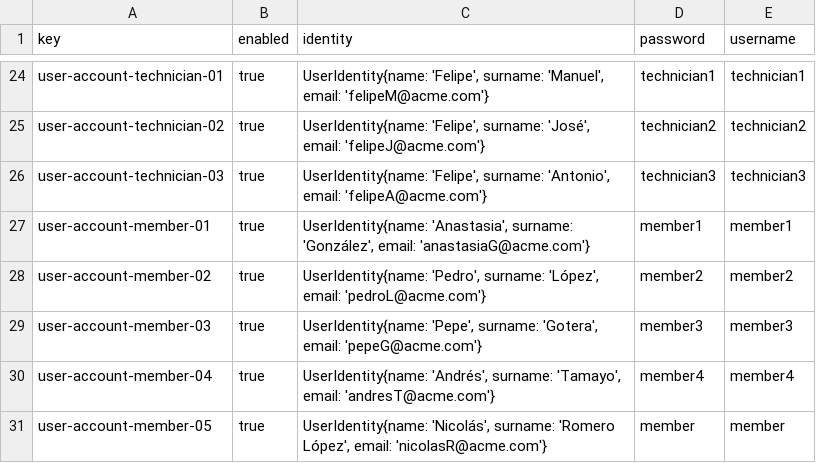
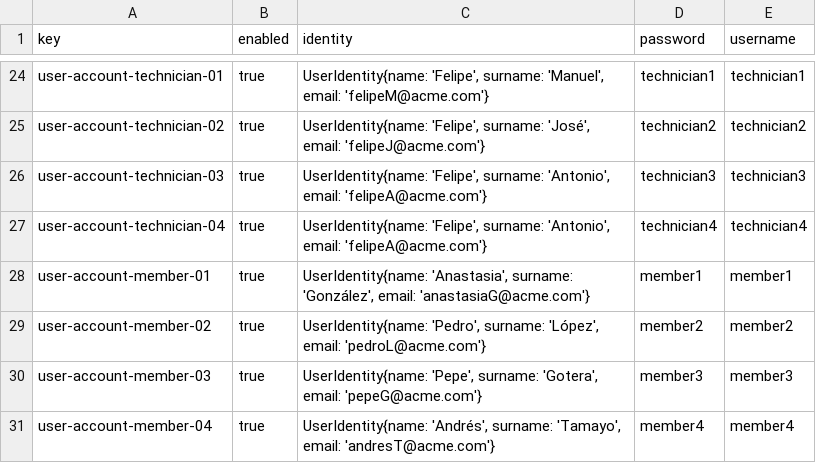
Before and after one commit to DP2-C1-054/Acme-ANS-C3, a CSV file: src/main/resources/WEB-INF/data/sample/user-account.csv, drawn as a sheet; only a part is shown, gaps mark what is left out; the shorter side is filled out with more unchanged rows.

```diff
--- a/src/main/resources/WEB-INF/data/sample/user-account.csv
+++ b/src/main/resources/WEB-INF/data/sample/user-account.csv
@@ -26,2 +26,3 @@ user-account-technician-02,true,"UserIdentity{name: 'Felipe', surname: 'José',
 user-account-technician-03,true,"UserIdentity{name: 'Felipe', surname: 'Antonio', email: 'felipeA@acme.com'}",technician3,technician3
+user-account-technician-04,true,"UserIdentity{name: 'Felipe', surname: 'Antonio', email: 'felipeA@acme.com'}",technician4,technician4
 user-account-member-01,true,"UserIdentity{name: 'Anastasia', surname: 'González', email: 'anastasiaG@acme.com'}",member1,member1
```
Also changed, not shown: src/main/resources/WEB-INF/data/sample/maintenance-record.csv, src/main/resources/WEB-INF/data/sample/task.csv, 20 other files.
